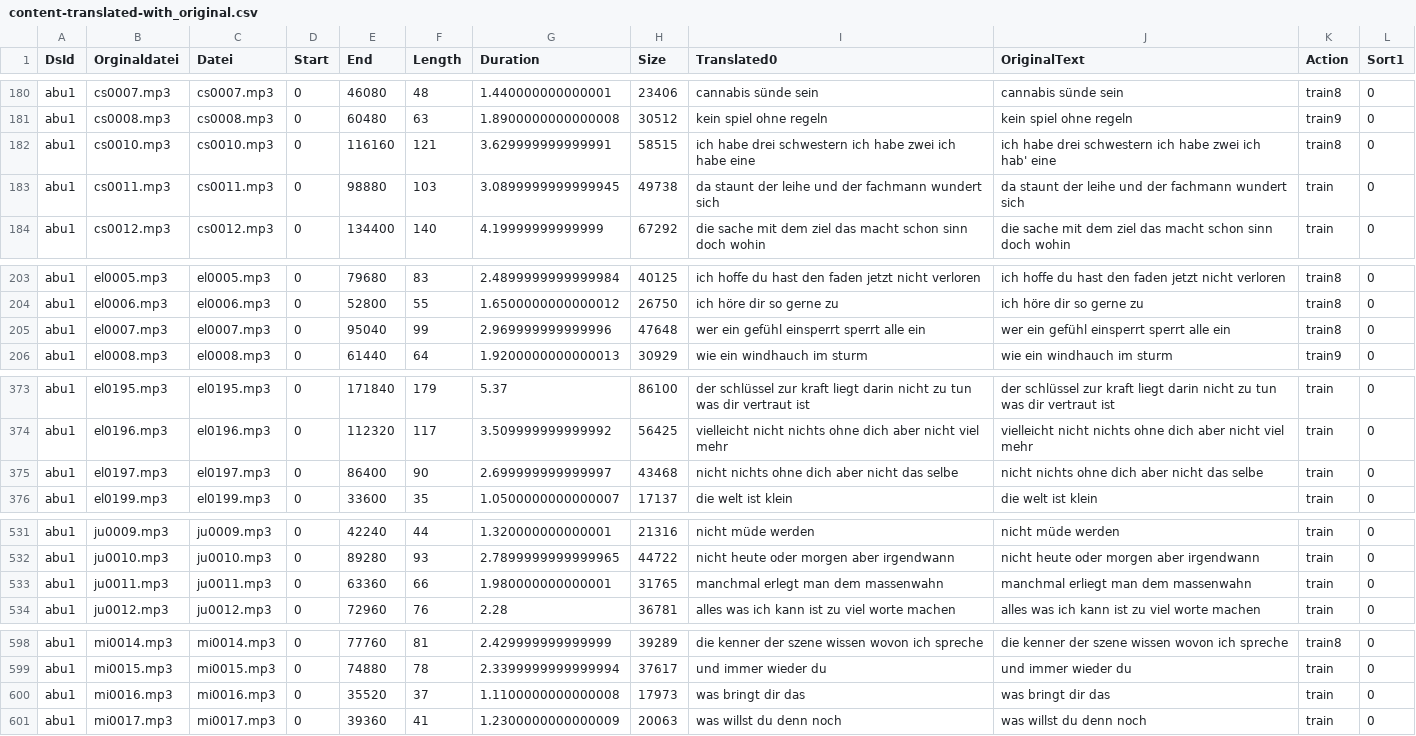
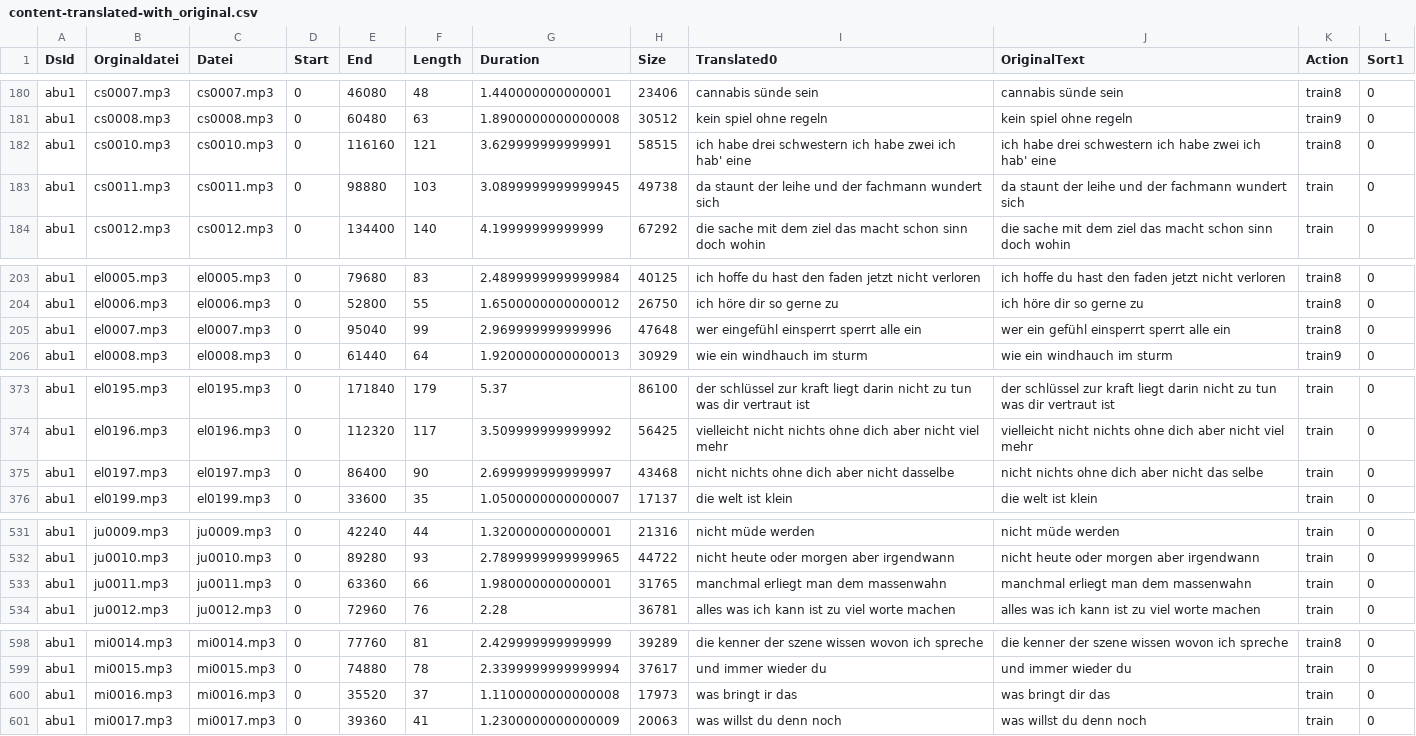
Before and after one commit to ElUnrast/GermanWave2Vec, a CSV file: datasets/abu1/content-translated-with_original.csv, drawn as a sheet; only a part is shown, gaps mark what is left out; the diff covers the shown part only.

```diff
--- a/datasets/abu1/content-translated-with_original.csv
+++ b/datasets/abu1/content-translated-with_original.csv
@@ -181,3 +181,3 @@ abu1;cs0007.mp3;cs0007.mp3;0;46080;48;1.440000000000001;23406;cannabis sünde se
 abu1;cs0008.mp3;cs0008.mp3;0;60480;63;1.8900000000000008;30512;kein spiel ohne regeln;kein spiel ohne regeln;train9;0
-abu1;cs0010.mp3;cs0010.mp3;0;116160;121;3.629999999999991;58515;ich habe drei schwestern ich habe zwei ich habe eine;ich habe drei schwestern ich habe zwei ich hab' eine;train8;0
+abu1;cs0010.mp3;cs0010.mp3;0;116160;121;3.629999999999991;58515;ich habe drei schwestern ich habe zwei ich hab' eine;ich habe drei schwestern ich habe zwei ich hab' eine;train8;0
 abu1;cs0011.mp3;cs0011.mp3;0;98880;103;3.0899999999999945;49738;da staunt der leihe und der fachmann wundert sich;da staunt der leihe und der fachmann wundert sich;train;0
@@ -204,3 +204,3 @@ abu1;el0005.mp3;el0005.mp3;0;79680;83;2.4899999999999984;40125;ich hoffe du hast
 abu1;el0006.mp3;el0006.mp3;0;52800;55;1.6500000000000012;26750;ich höre dir so gerne zu;ich höre dir so gerne zu;train8;0
-abu1;el0007.mp3;el0007.mp3;0;95040;99;2.969999999999996;47648;wer ein gefühl einsperrt sperrt alle ein;wer ein gefühl einsperrt sperrt alle ein;train8;0
+abu1;el0007.mp3;el0007.mp3;0;95040;99;2.969999999999996;47648;wer eingefühl einsperrt sperrt alle ein;wer ein gefühl einsperrt sperrt alle ein;train8;0
 abu1;el0008.mp3;el0008.mp3;0;61440;64;1.9200000000000013;30929;wie ein windhauch im sturm;wie ein windhauch im sturm;train9;0
@@ -374,3 +374,3 @@ abu1;el0195.mp3;el0195.mp3;0;171840;179;5.37;86100;der schlüssel zur kraft lieg
 abu1;el0196.mp3;el0196.mp3;0;112320;117;3.509999999999992;56425;vielleicht nicht nichts ohne dich aber nicht viel mehr;vielleicht nicht nichts ohne dich aber nicht viel mehr;train;0
-abu1;el0197.mp3;el0197.mp3;0;86400;90;2.699999999999997;43468;nicht nichts ohne dich aber nicht das selbe;nicht nichts ohne dich aber nicht das selbe;train;0
+abu1;el0197.mp3;el0197.mp3;0;86400;90;2.699999999999997;43468;nicht nichts ohne dich aber nicht dasselbe;nicht nichts ohne dich aber nicht das selbe;train;0
 abu1;el0199.mp3;el0199.mp3;0;33600;35;1.0500000000000007;17137;die welt ist klein;die welt ist klein;train;0
@@ -532,3 +532,3 @@ abu1;ju0009.mp3;ju0009.mp3;0;42240;44;1.320000000000001;21316;nicht müde werden
 abu1;ju0010.mp3;ju0010.mp3;0;89280;93;2.7899999999999965;44722;nicht heute oder morgen aber irgendwann;nicht heute oder morgen aber irgendwann;train;0
-abu1;ju0011.mp3;ju0011.mp3;0;63360;66;1.980000000000001;31765;manchmal erlegt man dem massenwahn;manchmal erliegt man dem massenwahn;train;0
+abu1;ju0011.mp3;ju0011.mp3;0;63360;66;1.980000000000001;31765;manchmal erliegt man dem massenwahn;manchmal erliegt man dem massenwahn;train;0
 abu1;ju0012.mp3;ju0012.mp3;0;72960;76;2.28;36781;alles was ich kann ist zu viel worte machen;alles was ich kann ist zu viel worte machen;train;0
@@ -599,3 +599,3 @@ abu1;mi0014.mp3;mi0014.mp3;0;77760;81;2.429999999999999;39289;die kenner der sze
 abu1;mi0015.mp3;mi0015.mp3;0;74880;78;2.3399999999999994;37617;und immer wieder du;und immer wieder du;train;0
-abu1;mi0016.mp3;mi0016.mp3;0;35520;37;1.1100000000000008;17973;was bringt dir das;was bringt dir das;train;0
+abu1;mi0016.mp3;mi0016.mp3;0;35520;37;1.1100000000000008;17973;was bringt ir das;was bringt dir das;train;0
 abu1;mi0017.mp3;mi0017.mp3;0;39360;41;1.2300000000000009;20063;was willst du denn noch;was willst du denn noch;train;0
```
Also changed, not shown: 50 edited cells elsewhere in this file, 1 other file.
